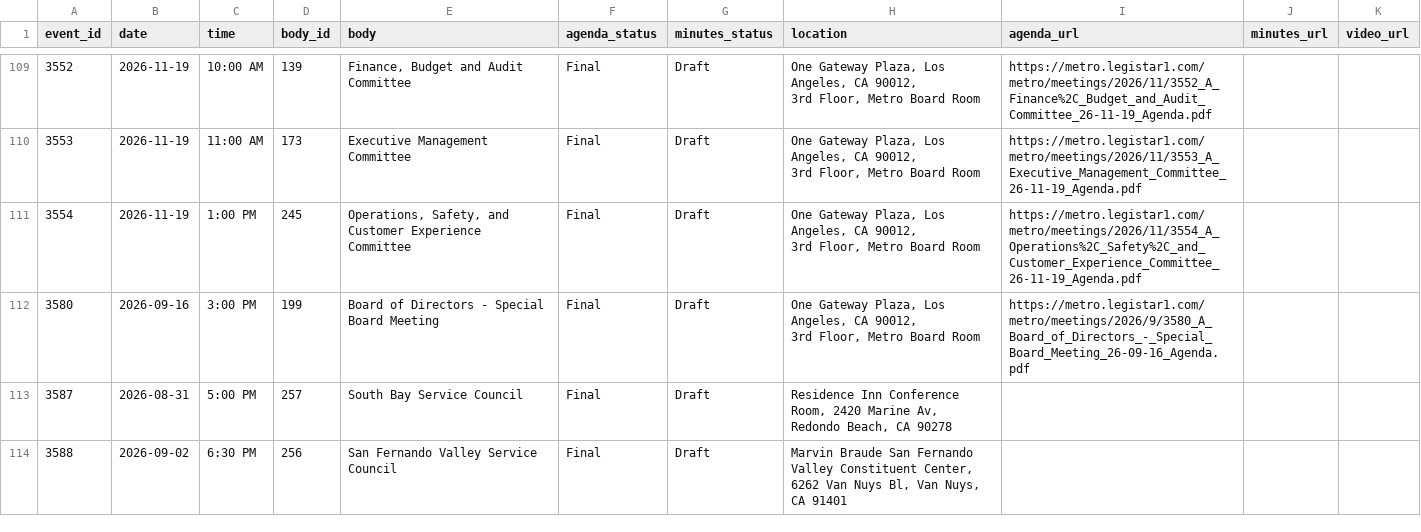
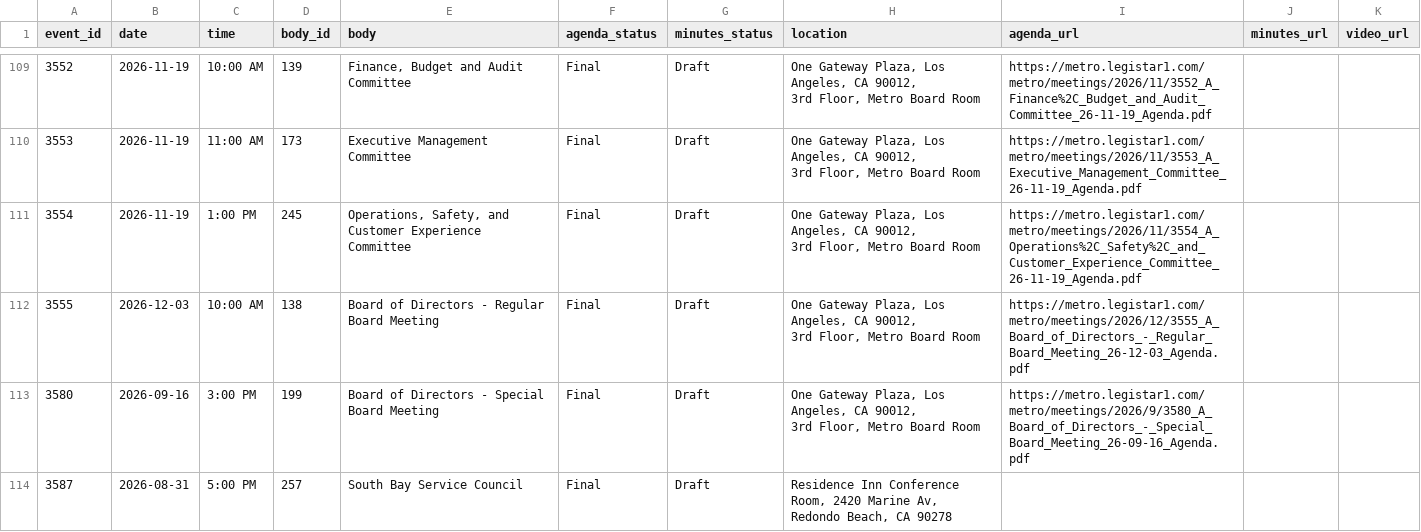
Before and after one commit to adrixnabravo/rumbo-data, a CSV file: data/events/2026.csv, drawn as a sheet; only a part is shown, gaps mark what is left out; the shorter side is filled out with more unchanged rows; ↵ is a line break in a cell; the diff names each change by its address in the sheet, - before the commit and + after, or states it on an @@ line.

```diff
--- a/data/events/2026.csv
+++ b/data/events/2026.csv
+row 112: 3555 | 2026-12-03 | 10:00 AM | 138 | Board of Directors - Regular Board Meeting | Final | Draft | One Gateway Plaza, Los Angeles, CA 90012, ↵ 3rd Floor, Metro Board Room | https://metro.legistar1.com/metro/meetings/2026/12/3555_A_Board_of_Directors_-_Regular_Board_Meeting_26-12-03_Agenda.pdf
```
Also changed, not shown: data/matters/2026.csv, 2 other files.
